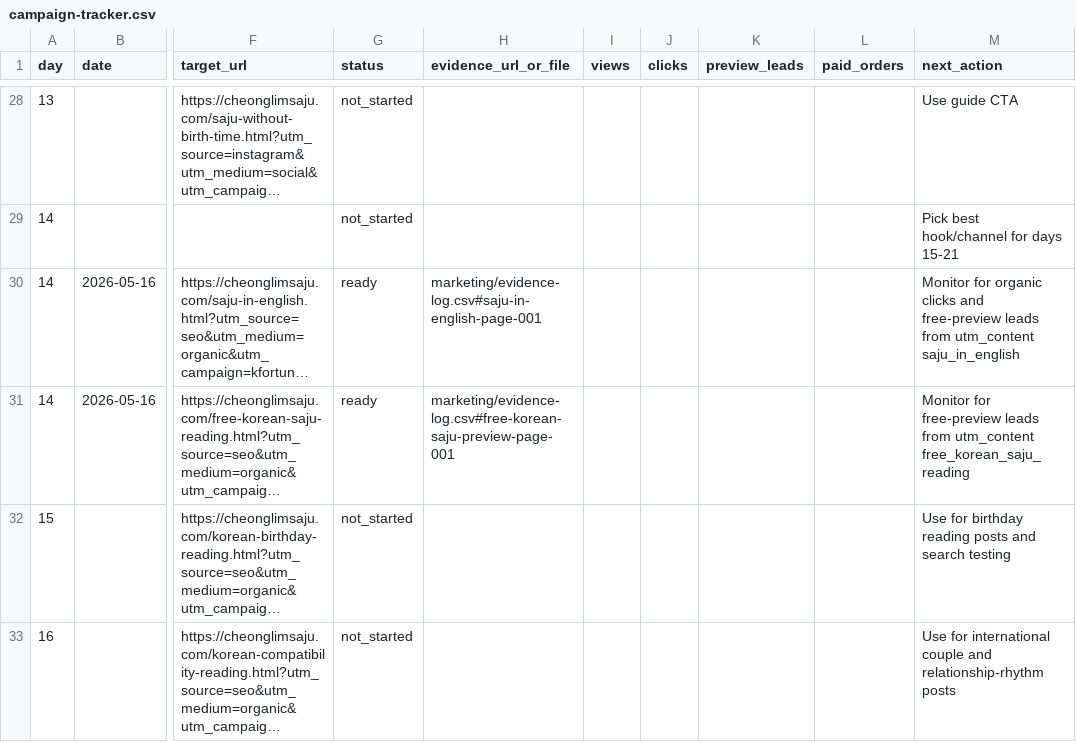
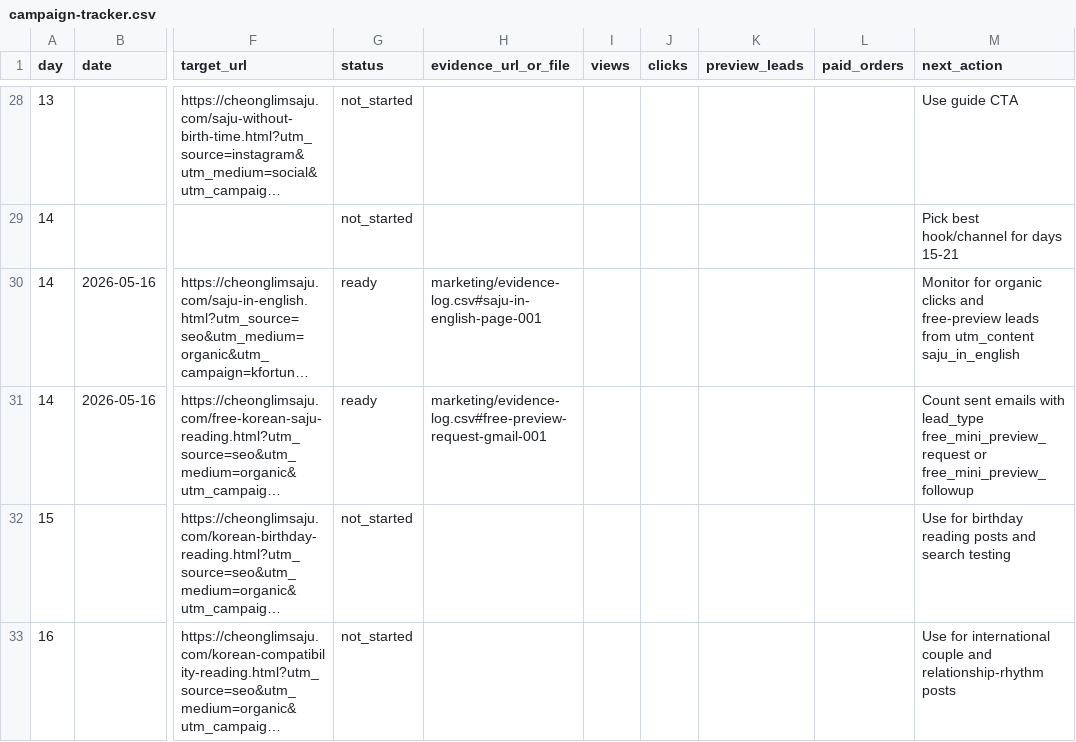
Before and after one commit to holly-sheep/cheonglim-saem-saju, a CSV file: marketing/campaign-tracker.csv, drawn as a sheet; only a part is shown, gaps mark what is left out; long unchanged cells end in …; the diff names each change by its address in the sheet, - before the commit and + after, or states it on an @@ line.

```diff
--- a/marketing/campaign-tracker.csv
+++ b/marketing/campaign-tracker.csv
-H31 (evidence_url_or_file): marketing/evidence-log.csv#free-korean-saju-preview-page-001
+H31 (evidence_url_or_file): marketing/evidence-log.csv#free-preview-request-gmail-001
-M31 (next_action): Monitor for free-preview leads from utm_content free_korean_saju_reading
+M31 (next_action): Count sent emails with lead_type free_mini_preview_request or free_mini_preview_followup
```
Also changed, not shown: marketing/evidence-log.csv, 2 other files.
